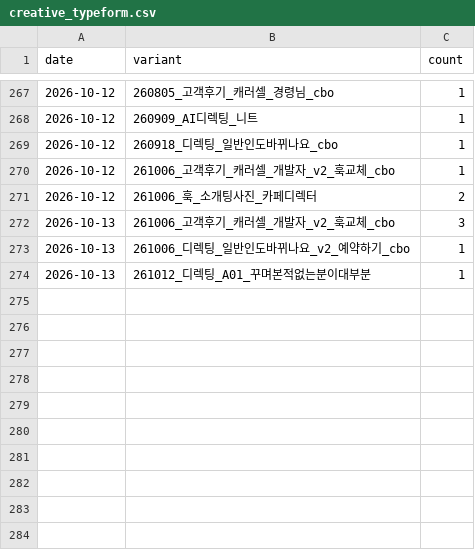
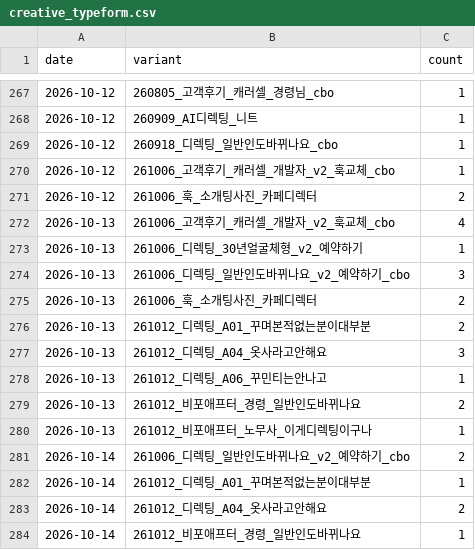
Before and after one commit to fgih304-netizen/fgih304-netizen.github.io, a CSV file: creative_typeform.csv, drawn as a sheet; only a part is shown, gaps mark what is left out.

```diff
--- a/creative_typeform.csv
+++ b/creative_typeform.csv
@@ -271,4 +271,14 @@ date,variant,count
 2026-10-12,261006_훅_소개팅사진_카페디렉터,2
-2026-10-13,261006_고객후기_캐러셀_개발자_v2_훅교체_cbo,3
-2026-10-13,261006_디렉팅_일반인도바뀌나요_v2_예약하기_cbo,1
-2026-10-13,261012_디렉팅_A01_꾸며본적없는분이대부분,1
+2026-10-13,261006_고객후기_캐러셀_개발자_v2_훅교체_cbo,4
+2026-10-13,261006_디렉팅_30년얼굴체형_v2_예약하기,1
+2026-10-13,261006_디렉팅_일반인도바뀌나요_v2_예약하기_cbo,3
+2026-10-13,261006_훅_소개팅사진_카페디렉터,2
+2026-10-13,261012_디렉팅_A01_꾸며본적없는분이대부분,2
+2026-10-13,261012_디렉팅_A04_옷사라고안해요,3
+2026-10-13,261012_디렉팅_A06_꾸민티는안나고,1
+2026-10-13,261012_비포애프터_경령_일반인도바뀌나요,2
+2026-10-13,261012_비포애프터_노무사_이게디렉팅이구나,1
+2026-10-14,261006_디렉팅_일반인도바뀌나요_v2_예약하기_cbo,2
+2026-10-14,261012_디렉팅_A01_꾸며본적없는분이대부분,1
+2026-10-14,261012_디렉팅_A04_옷사라고안해요,2
+2026-10-14,261012_비포애프터_경령_일반인도바뀌나요,1
```
Also changed, not shown: ab_payments.csv, booking_completed.csv, 7 other files.
